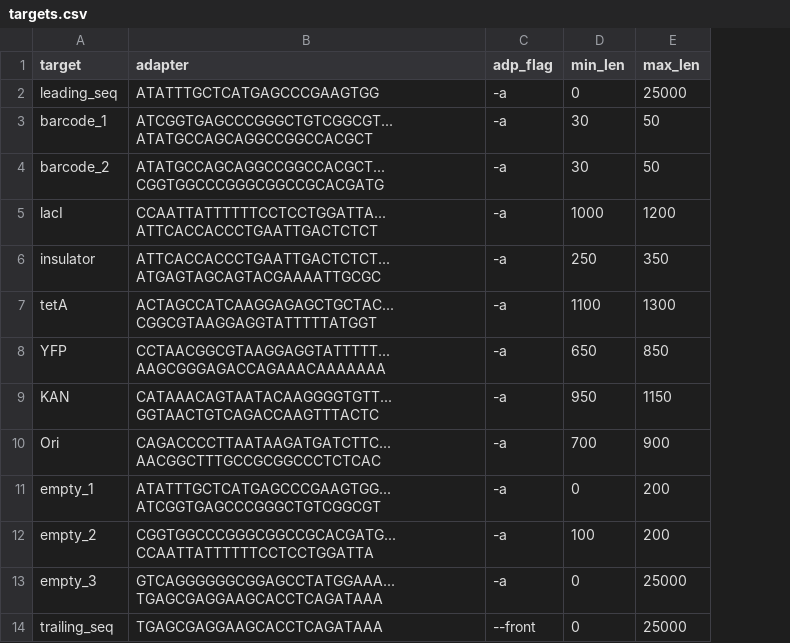
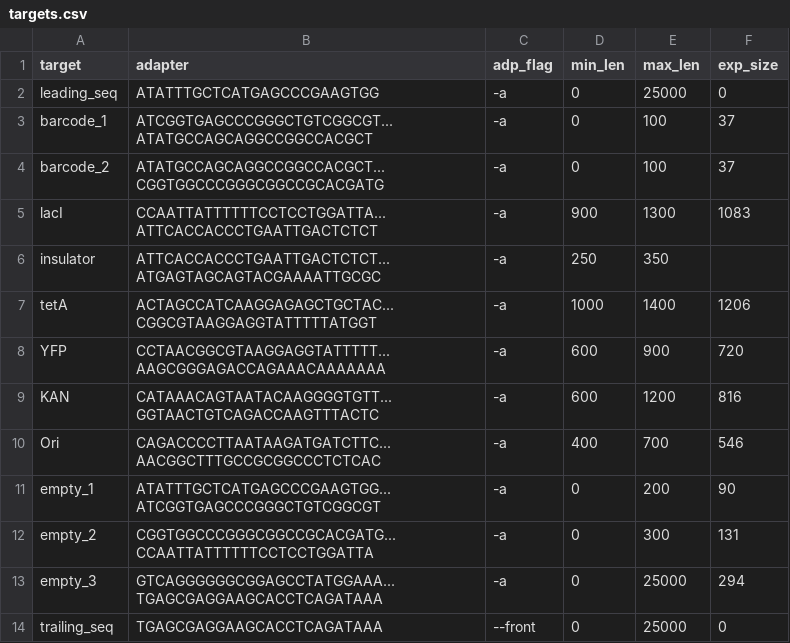
Before and after one commit to nate-d-olson/engineering-bio-lacI-landscape, a CSV file: targets.csv, drawn as a sheet; the diff names each change by its address in the sheet, - before the commit and + after, or states it on an @@ line.

Commit message:
modified size filters and added expected sizes

```diff
--- a/targets.csv
+++ b/targets.csv
+column F (exp_size), rows 2-14: 0 | 37 | 37 | 1083 |  | 1206 | 720 | 816 | 546 | 90 | 131 | 294 | 0
-D3:D4 (min_len): 30
+D3:D4 (min_len): 0
-E3:E4 (max_len): 50
+E3:E4 (max_len): 100
-D5 (min_len): 1000
+D5 (min_len): 900
-E5 (max_len): 1200
+E5 (max_len): 1300
-D7 (min_len): 1100
+D7 (min_len): 1000
-E7 (max_len): 1300
+E7 (max_len): 1400
-D8 (min_len): 650
+D8 (min_len): 600
-E8 (max_len): 850
+E8 (max_len): 900
-D9 (min_len): 950
+D9 (min_len): 600
-E9 (max_len): 1150
+E9 (max_len): 1200
-D10 (min_len): 700
+D10 (min_len): 400
-E10 (max_len): 900
+E10 (max_len): 700
-D12 (min_len): 100
+D12 (min_len): 0
-E12 (max_len): 200
+E12 (max_len): 300
```
